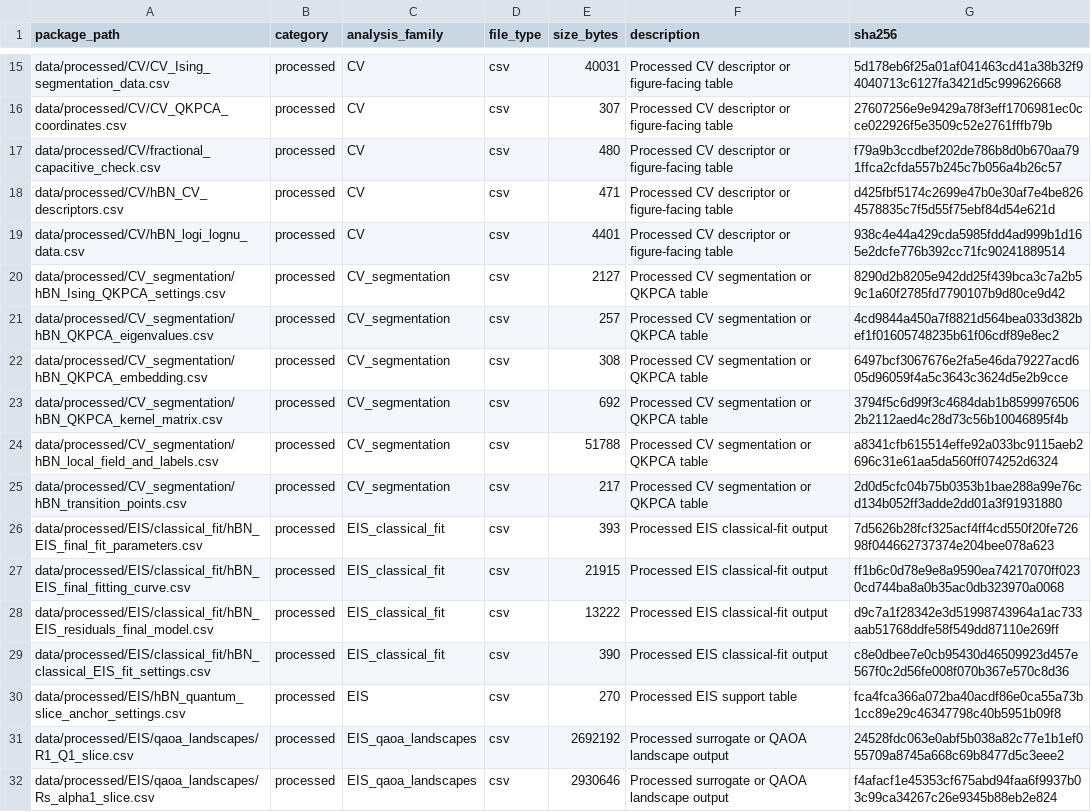
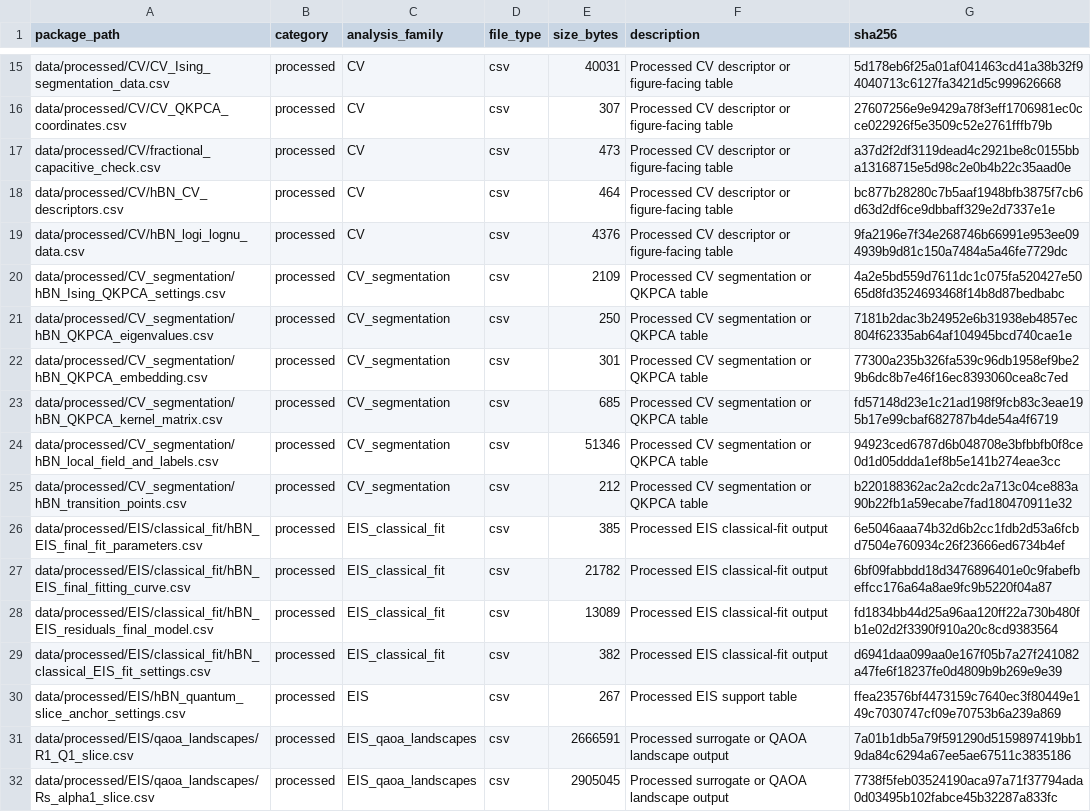
Before and after one commit to SYWu876/h-BN-Electrochemical-Analysis, a CSV file: docs/manifest.csv, drawn as a sheet; only a part is shown, gaps mark what is left out; the diff covers the shown part only; the diff names each change by its address in the sheet, - before the commit and + after, or states it on an @@ line.

```diff
--- a/docs/manifest.csv
+++ b/docs/manifest.csv
-E17 (size_bytes): 480
+E17 (size_bytes): 473
-G17 (sha256): f79a9b3ccdbef202de786b8d0b670aa791ffca2cfda557b245c7b056a4b26c57
+G17 (sha256): a37d2f2df3119dead4c2921be8c0155bba13168715e5d98c2e0b4b22c35aad0e
-E18 (size_bytes): 471
+E18 (size_bytes): 464
-G18 (sha256): d425fbf5174c2699e47b0e30af7e4be8264578835c7f5d55f75ebf84d54e621d
+G18 (sha256): bc877b28280c7b5aaf1948bfb3875f7cb6d63d2df6ce9dbbaff329e2d7337e1e
-E19 (size_bytes): 4401
+E19 (size_bytes): 4376
-G19 (sha256): 938c4e44a429cda5985fdd4ad999b1d165e2dcfe776b392cc71fc90241889514
+G19 (sha256): 9fa2196e7f34e268746b66991e953ee094939b9d81c150a7484a5a46fe7729dc
-E20 (size_bytes): 2127
+E20 (size_bytes): 2109
-G20 (sha256): 8290d2b8205e942dd25f439bca3c7a2b59c1a60f2785fd7790107b9d80ce9d42
+G20 (sha256): 4a2e5bd559d7611dc1c075fa520427e5065d8fd3524693468f14b8d87bedbabc
-E21 (size_bytes): 257
+E21 (size_bytes): 250
-G21 (sha256): 4cd9844a450a7f8821d564bea033d382bef1f01605748235b61f06cdf89e8ec2
+G21 (sha256): 7181b2dac3b24952e6b31938eb4857ec804f62335ab64af104945bcd740cae1e
-E22 (size_bytes): 308
+E22 (size_bytes): 301
-G22 (sha256): 6497bcf3067676e2fa5e46da79227acd605d96059f4a5c3643c3624d5e2b9cce
+G22 (sha256): 77300a235b326fa539c96db1958ef9be29b6dc8b7e46f16ec8393060cea8c7ed
-E23 (size_bytes): 692
+E23 (size_bytes): 685
-G23 (sha256): 3794f5c6d99f3c4684dab1b85999765062b2112aed4c28d73c56b10046895f4b
+G23 (sha256): fd57148d23e1c21ad198f9fcb83c3eae195b17e99cbaf682787b4de54a4f6719
-E24 (size_bytes): 51788
+E24 (size_bytes): 51346
-G24 (sha256): a8341cfb615514effe92a033bc9115aeb2696c31e61aa5da560ff074252d6324
+G24 (sha256): 94923ced6787d6b048708e3bfbbfb0f8ce0d1d05ddda1ef8b5e141b274eae3cc
-E25 (size_bytes): 217
+E25 (size_bytes): 212
-G25 (sha256): 2d0d5cfc04b75b0353b1bae288a99e76cd134b052ff3adde2dd01a3f91931880
+G25 (sha256): b220188362ac2a2cdc2a713c04ce883a90b22fb1a59ecabe7fad180470911e32
-E26 (size_bytes): 393
+E26 (size_bytes): 385
-G26 (sha256): 7d5626b28fcf325acf4ff4cd550f20fe72698f044662737374e204bee078a623
+G26 (sha256): 6e5046aaa74b32d6b2cc1fdb2d53a6fcbd7504e760934c26f23666ed6734b4ef
-E27 (size_bytes): 21915
+E27 (size_bytes): 21782
-G27 (sha256): ff1b6c0d78e9e8a9590ea74217070ff0230cd744ba8a0b35ac0db323970a0068
+G27 (sha256): 6bf09fabbdd18d3476896401e0c9fabefbeffcc176a64a8ae9fc9b5220f04a87
-E28 (size_bytes): 13222
+E28 (size_bytes): 13089
-G28 (sha256): d9c7a1f28342e3d51998743964a1ac733aab51768ddfe58f549dd87110e269ff
+G28 (sha256): fd1834bb44d25a96aa120ff22a730b480fb1e02d2f3390f910a20c8cd9383564
-E29 (size_bytes): 390
+E29 (size_bytes): 382
-G29 (sha256): c8e0dbee7e0cb95430d46509923d457e567f0c2d56fe008f070b367e570c8d36
+G29 (sha256): d6941daa099aa0e167f05b7a27f241082a47fe6f18237fe0d4809b9b269e9e39
-E30 (size_bytes): 270
+E30 (size_bytes): 267
-G30 (sha256): fca4fca366a072ba40acdf86e0ca55a73b1cc89e29c46347798c40b5951b09f8
+G30 (sha256): ffea23576bf4473159c7640ec3f80449e149c7030747cf09e70753b6a239a869
-E31 (size_bytes): 2692192
+E31 (size_bytes): 2666591
-G31 (sha256): 24528fdc063e0abf5b038a82c77e1b1ef055709a8745a668c69b8477d5c3eee2
+G31 (sha256): 7a01b1db5a79f591290d5159897419bb19da84c6294a67ee5ae67511c3835186
-E32 (size_bytes): 2930646
+E32 (size_bytes): 2905045
-G32 (sha256): f4afacf1e45353cf675abd94faa6f9937b03c99ca34267c26e9345b88eb2e824
+G32 (sha256): 7738f5feb03524190aca97a71f37794ada0d03495b102fabce45b32287a833fc
```
Also changed, not shown: 56 edited cells elsewhere in this file, 1 other file.
